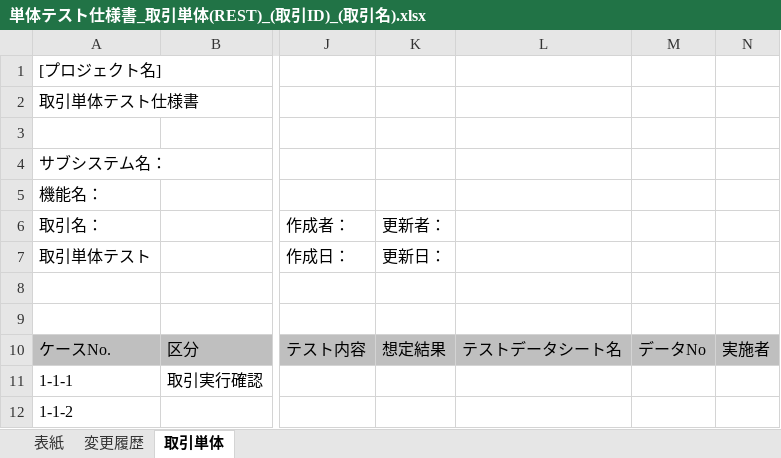
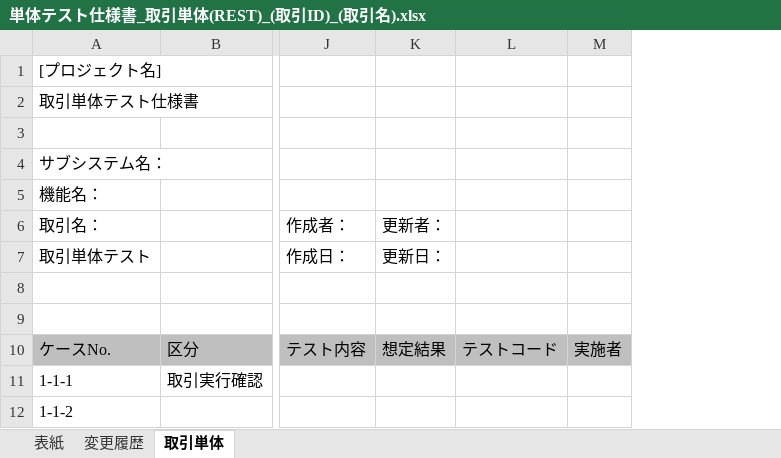
Before and after one commit to Fintan-contents/nablarch-system-development-guide, an Excel workbook: サンプルプロジェクト/設計書/A1_プロジェクト管理システム/020_方式設計/020_開発標準/020_テスト標準/単体テスト仕様書_取引単体(REST)_(取引ID)_(取引名).xlsx, sheet 取引単体, drawn as a sheet; only a part is shown, gaps mark what is left out; values as stored, in another font and other column widths than the file's, no borders; removed rows and columns are numbered as before the commit, all else as after; the diff names each change by its address in the sheet, - before the commit and + after, or states it on an @@ line.

```diff
--- a/サンプルプロジェクト/設計書/A1_プロジェクト管理システム/020_方式設計/020_開発標準/020_テスト標準/単体テスト仕様書_取引単体(REST)_(取引ID)_(取引名).xlsx (sheet 取引単体)
+++ b/サンプルプロジェクト/設計書/A1_プロジェクト管理システム/020_方式設計/020_開発標準/020_テスト標準/単体テスト仕様書_取引単体(REST)_(取引ID)_(取引名).xlsx (sheet 取引単体)
-column L, row 10: テストデータシート名
-column M, row 10: データNo
+column L, row 10: テストコード
```
Also changed, not shown: charts or pictures, サンプルプロジェクト/設計書/A1_プロジェクト管理システム/020_方式設計/020_開発標準/020_テスト標準/単体テスト標準.xlsx, サンプルプロジェクト/設計書/B1_顧客管理システム/030_アプリ設計/110_テスト仕様書/単体テスト仕様書_取引単体(REST)_B10101_顧客検索.xlsx, 4 other files.
